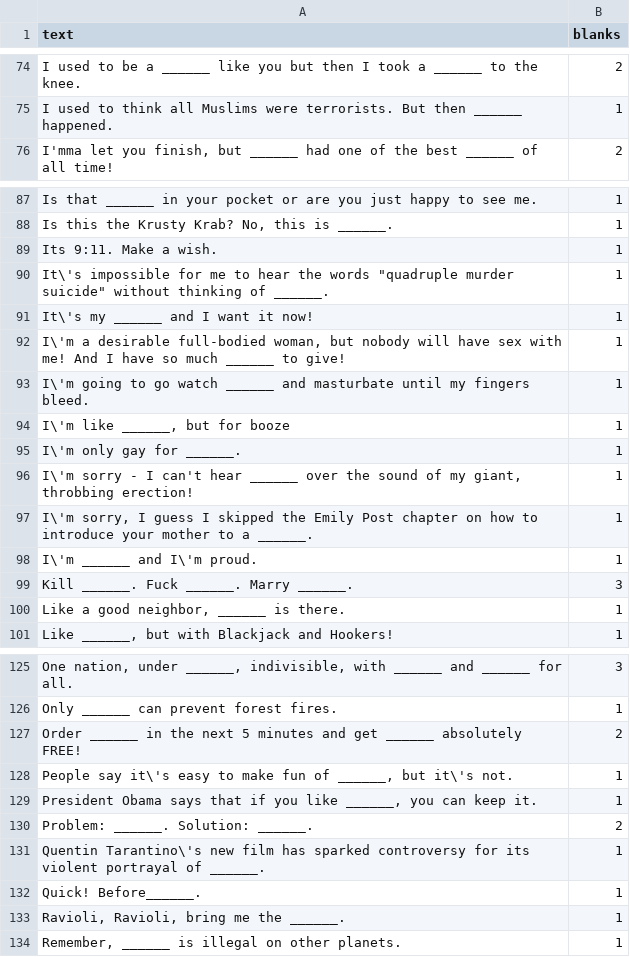
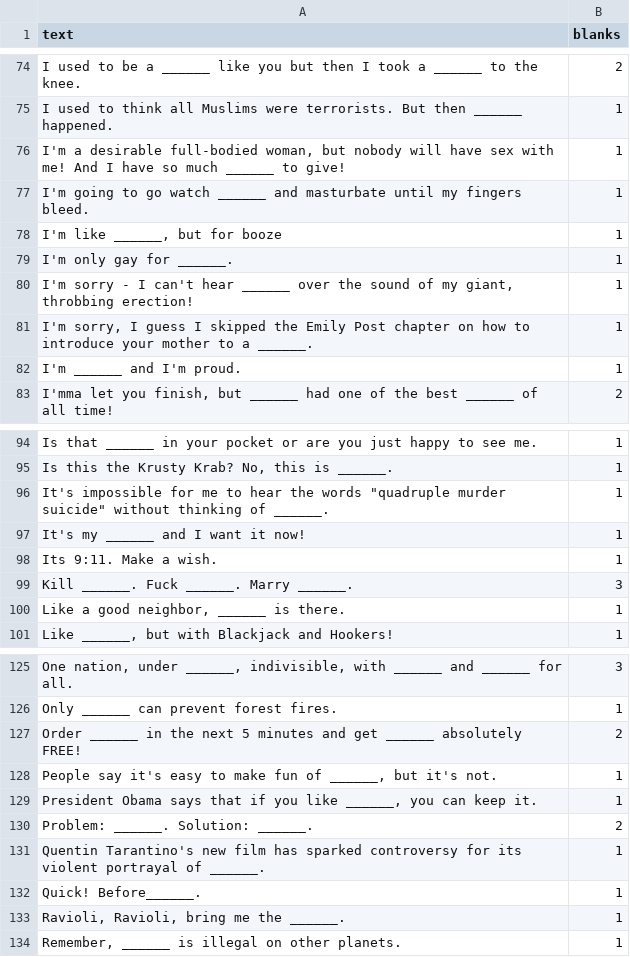
Before and after one commit to amdewstow/CAHIdeas, a CSV file: _u_zthomps2_Ultimate_Custom_Card_List_cards_black_.csv, drawn as a sheet; only a part is shown, gaps mark what is left out; removed rows and columns are numbered as before the commit, all else as after; the diff covers the shown part only; the diff names each change by its address in the sheet, - before the commit and + after, or states it on an @@ line.

Commit message:
text fix

```diff
--- a/_u_zthomps2_Ultimate_Custom_Card_List_cards_black_.csv
+++ b/_u_zthomps2_Ultimate_Custom_Card_List_cards_black_.csv
+row 76: I'm a desirable full-bodied woman, but nobody will have sex with me! And I have so much ______ to give! | 1
+row 77: I'm going to go watch ______ and masturbate until my fingers bleed. | 1
+row 78: I'm like ______, but for booze | 1
+row 79: I'm only gay for ______. | 1
+row 80: I'm sorry - I can't hear ______ over the sound of my giant, throbbing erection! | 1
+row 81: I'm sorry, I guess I skipped the Emily Post chapter on how to introduce your mother to a ______. | 1
+row 82: I'm ______ and I'm proud. | 1
+row 96: It's impossible for me to hear the words "quadruple murder suicide" without thinking of ______. | 1
+row 97: It's my ______ and I want it now! | 1
-row 90: It\'s impossible for me to hear the words "quadruple murder suicide" without thinking of ______. | 1
-row 91: It\'s my ______ and I want it now! | 1
-row 92: I\'m a desirable full-bodied woman, but nobody will have sex with me! And I have so much ______ to give! | 1
-row 93: I\'m going to go watch ______ and masturbate until my fingers bleed. | 1
-row 94: I\'m like ______, but for booze | 1
-row 95: I\'m only gay for ______. | 1
-row 96: I\'m sorry - I can't hear ______ over the sound of my giant, throbbing erection! | 1
-row 97: I\'m sorry, I guess I skipped the Emily Post chapter on how to introduce your mother to a ______. | 1
-row 98: I\'m ______ and I\'m proud. | 1
-A128 (text): People say it\'s easy to make fun of ______, but it\'s not.
+A128 (text): People say it's easy to make fun of ______, but it's not.
-A131 (text): Quentin Tarantino\'s new film…
+A131 (text): Quentin Tarantino's new film…
```
Also changed, not shown: 3 added rows, 3 removed rows and 25 edited cells elsewhere in this file, Cards_Against_My_Sanity_Part_Trzy_cards_white_.csv, Christmas_Against_Humanity!_cards_white_.csv, 36 other files.
